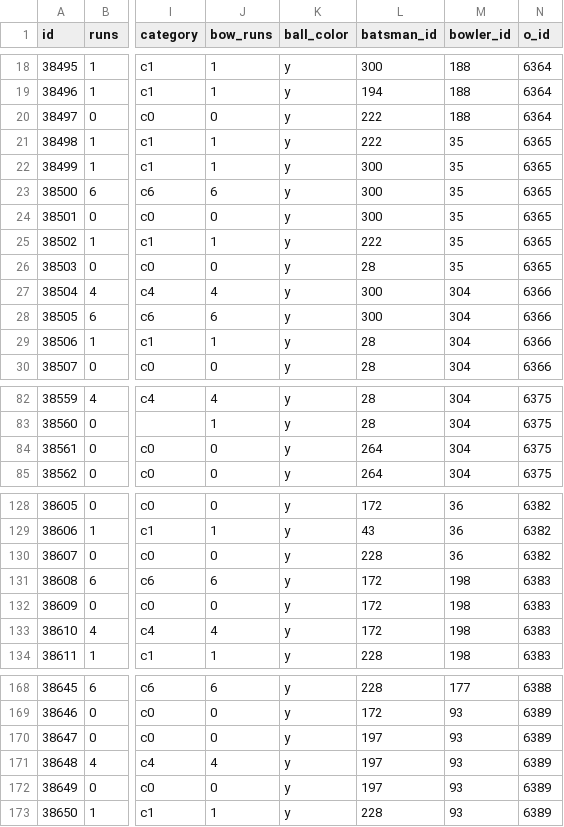
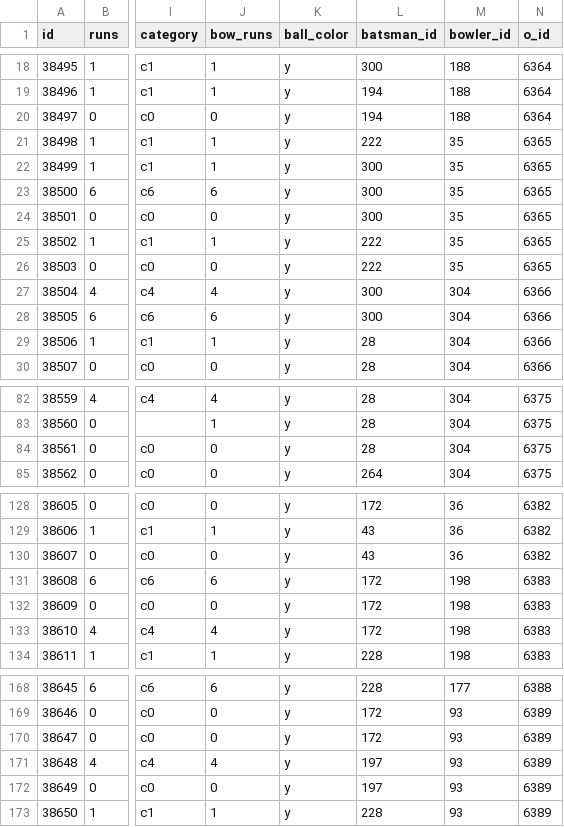
Before and after one commit to sathwik-1309/casanova, a CSV file: backend/_files/temp/match_data/balls.csv, drawn as a sheet; only a part is shown, gaps mark what is left out; the diff covers the shown part only; the diff names each change by its address in the sheet, - before the commit and + after, or states it on an @@ line.

```diff
--- a/backend/_files/temp/match_data/balls.csv
+++ b/backend/_files/temp/match_data/balls.csv
-L20 (batsman_id): 222
+L20 (batsman_id): 194
-L26 (batsman_id): 28
+L26 (batsman_id): 222
-L84 (batsman_id): 264
+L84 (batsman_id): 28
-L130 (batsman_id): 228
+L130 (batsman_id): 43
-L170 (batsman_id): 197
+L170 (batsman_id): 172
```
Also changed, not shown: 2 edited cells elsewhere in this file, backend/_files/temp/match_data/partnerships.csv, 15 other files.
